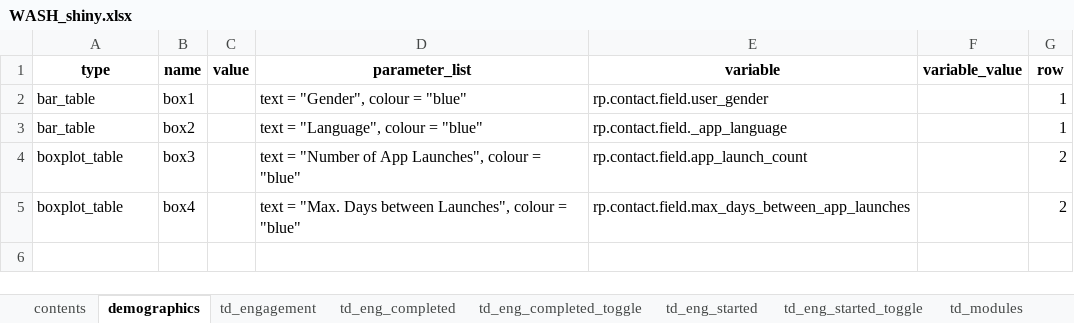
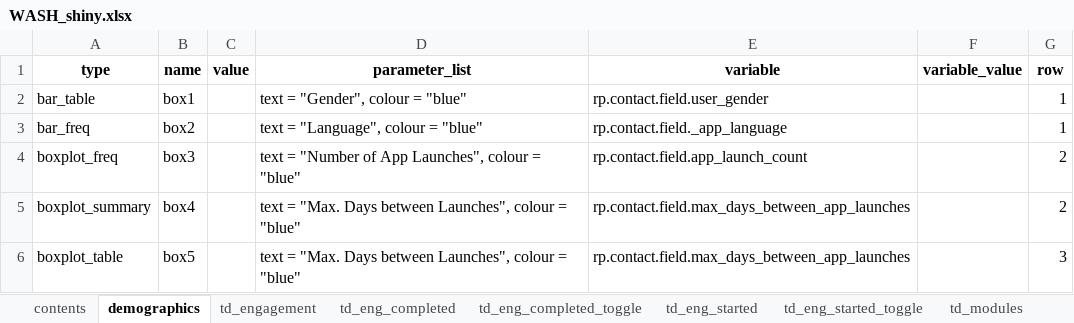
Before and after one commit to IDEMSInternational/ExcelToShiny, an Excel workbook: WASH_shiny.xlsx, sheet demographics, drawn as a sheet; values as stored, in another font and other column widths than the file's, no borders; the diff names each change by its address in the sheet, - before the commit and + after, or states it on an @@ line.

```diff
--- a/WASH_shiny.xlsx (sheet demographics)
+++ b/WASH_shiny.xlsx (sheet demographics)
-A3 (type): bar_table
+A3 (type): bar_freq
-A4 (type): boxplot_table
+A4 (type): boxplot_freq
-A5 (type): boxplot_table
+A5 (type): boxplot_summary
+row 6: boxplot_table | box5 |  | text = "Max. Days between Launches", colour = "blue" | rp.contact.field.max_days_between_app_launches |  | 3
```
Also changed, not shown: 2 other files.
